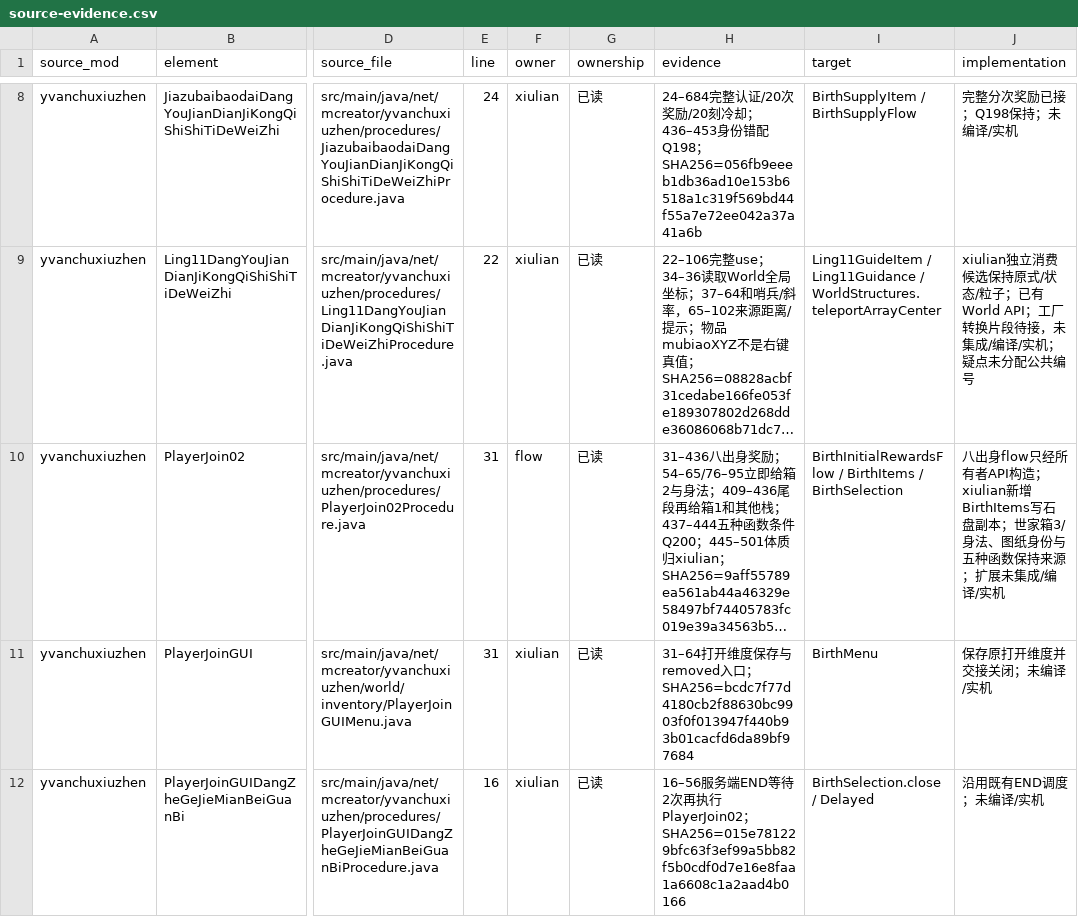
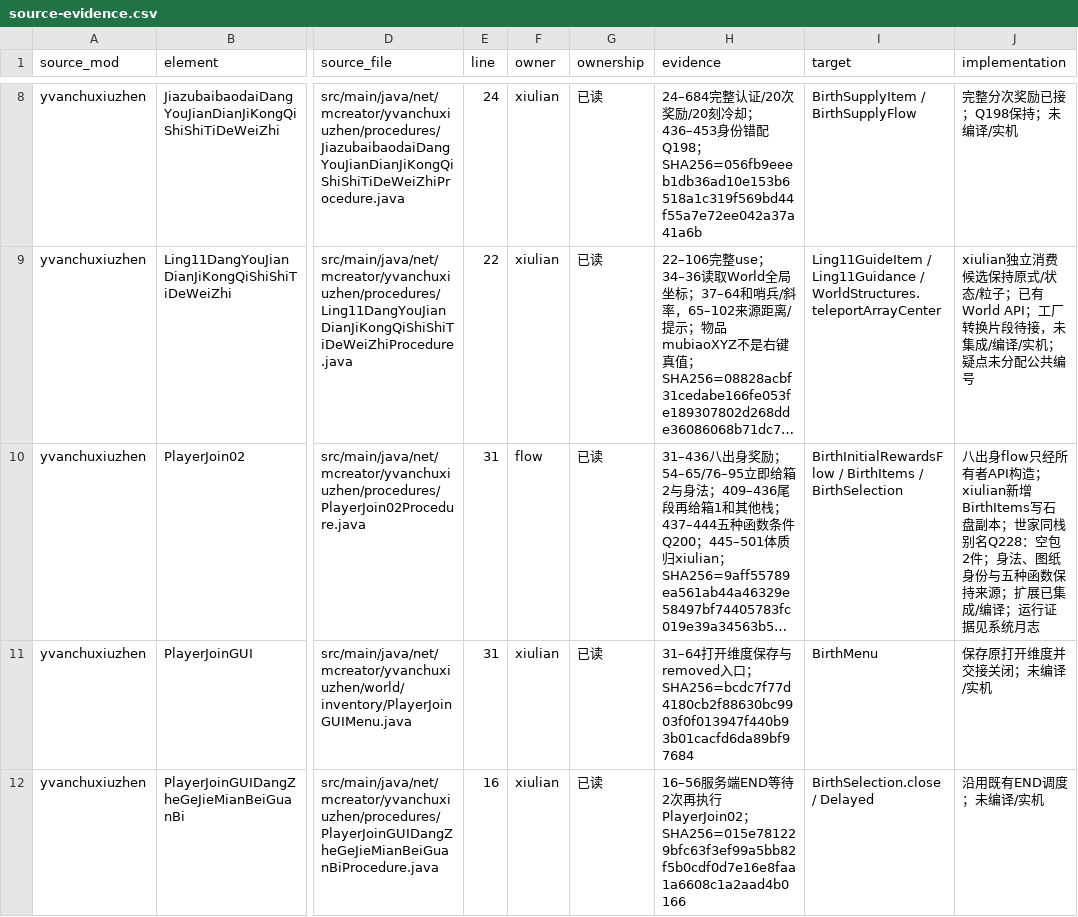
Before and after one commit to Shane77ly/yvanchuxiuzhen-1.21.1, a CSV file: docs/systems/xiulian/ledger/source-evidence.csv, drawn as a sheet; only a part is shown, gaps mark what is left out; long unchanged cells end in …; the diff names each change by its address in the sheet, - before the commit and + after, or states it on an @@ line.

```diff
--- a/docs/systems/xiulian/ledger/source-evidence.csv
+++ b/docs/systems/xiulian/ledger/source-evidence.csv
-J10 (implementation): …本；世家箱3/身法、图纸身份与五种函数保持来源；扩展未集成/编译/实机
+J10 (implementation): …本；世家同栈别名Q228：空包2件；身法、图纸身份与五种函数保持来源；扩展已集成/编译；运行证据见系统月志
```
Also changed, not shown: 8 other files.
